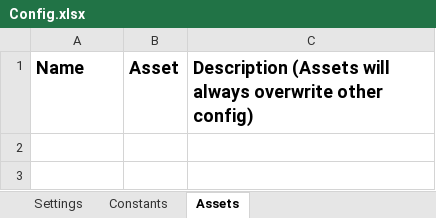
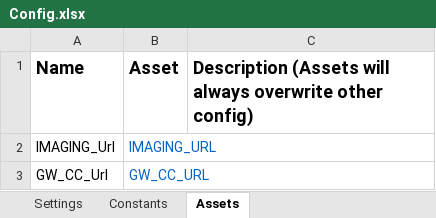
Before and after one commit to Fran-Minsait/CARD1_Uploader, an Excel workbook: Data/Config.xlsx, sheet Assets, drawn as a sheet; values as stored, in another font and other column widths than the file's, no borders; the diff names each change by its address in the sheet, - before the commit and + after, or states it on an @@ line.

```diff
--- a/Data/Config.xlsx (sheet Assets)
+++ b/Data/Config.xlsx (sheet Assets)
+row 2: IMAGING_Url | IMAGING_URL
+row 3: GW_CC_Url | GW_CC_URL
```
Also changed, not shown: sheet Constants, sheet Settings, 10 other files.
